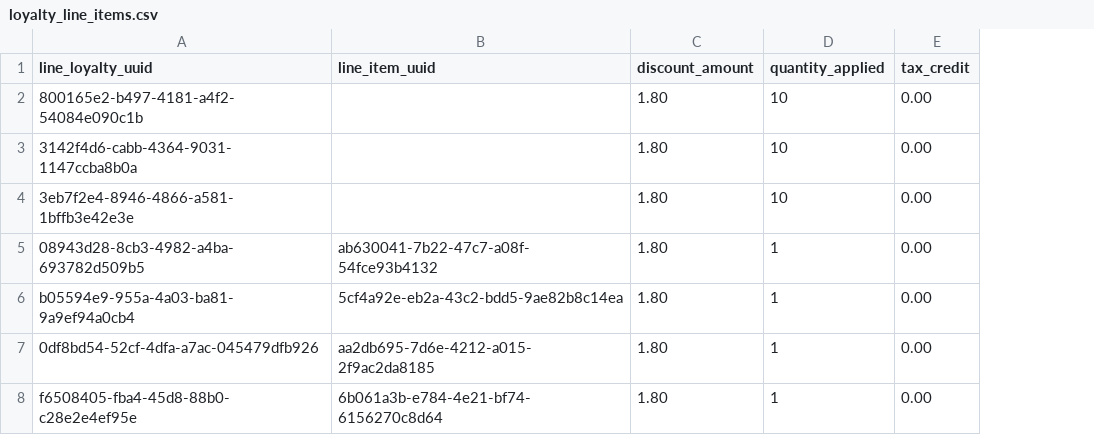
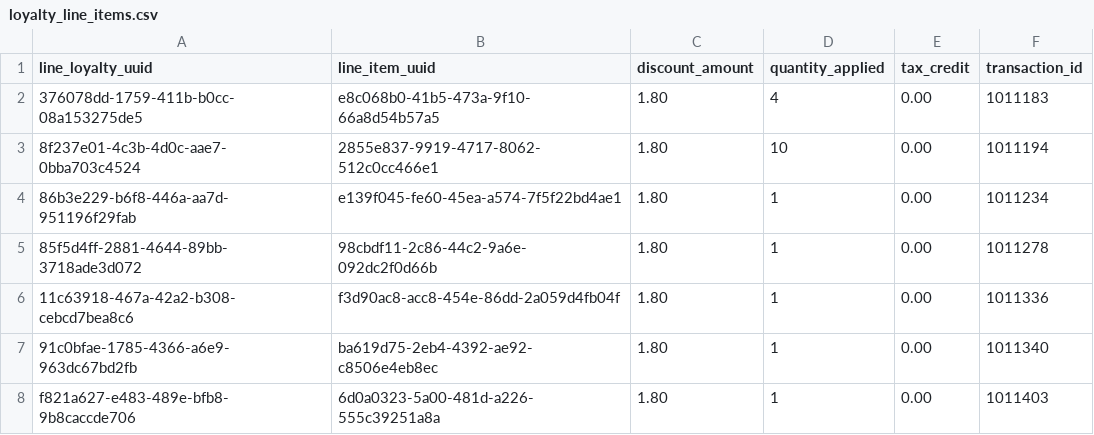
Before and after one commit to mantanz/syncalysis, a CSV file: output/loyalty_line_items.csv, drawn as a sheet; removed rows and columns are numbered as before the commit, all else as after; the diff names each change by its address in the sheet, - before the commit and + after, or states it on an @@ line.

```diff
--- a/output/loyalty_line_items.csv
+++ b/output/loyalty_line_items.csv
+column F (transaction_id), row 3: 1011194; rows 5-8: 1011278 | 1011336 | 1011340 | 1011403
-row 2: 800165e2-b497-4181-a4f2-54084e090c1b |  | 1.80 | 10 | 0.00
+row 2: 376078dd-1759-411b-b0cc-08a153275de5 | e8c068b0-41b5-473a-9f10-66a8d54b57a5 | 1.80 | 4 | 0.00 | 1011183
-A3 (line_loyalty_uuid): 3142f4d6-cabb-4364-9031-1147ccba8b0a
+A3 (line_loyalty_uuid): 8f237e01-4c3b-4d0c-aae7-0bba703c4524
-B3 (line_item_uuid): (empty)
+B3 (line_item_uuid): 2855e837-9919-4717-8062-512c0cc466e1
-row 4: 3eb7f2e4-8946-4866-a581-1bffb3e42e3e |  | 1.80 | 10 | 0.00
+row 4: 86b3e229-b6f8-446a-aa7d-951196f29fab | e139f045-fe60-45ea-a574-7f5f22bd4ae1 | 1.80 | 1 | 0.00 | 1011234
-A5 (line_loyalty_uuid): 08943d28-8cb3-4982-a4ba-693782d509b5
+A5 (line_loyalty_uuid): 85f5d4ff-2881-4644-89bb-3718ade3d072
-B5 (line_item_uuid): ab630041-7b22-47c7-a08f-54fce93b4132
+B5 (line_item_uuid): 98cbdf11-2c86-44c2-9a6e-092dc2f0d66b
-A6 (line_loyalty_uuid): b05594e9-955a-4a03-ba81-9a9ef94a0cb4
+A6 (line_loyalty_uuid): 11c63918-467a-42a2-b308-cebcd7bea8c6
-B6 (line_item_uuid): 5cf4a92e-eb2a-43c2-bdd5-9ae82b8c14ea
+B6 (line_item_uuid): f3d90ac8-acc8-454e-86dd-2a059d4fb04f
-A7 (line_loyalty_uuid): 0df8bd54-52cf-4dfa-a7ac-045479dfb926
+A7 (line_loyalty_uuid): 91c0bfae-1785-4366-a6e9-963dc67bd2fb
-B7 (line_item_uuid): aa2db695-7d6e-4212-a015-2f9ac2da8185
+B7 (line_item_uuid): ba619d75-2eb4-4392-ae92-c8506e4eb8ec
-A8 (line_loyalty_uuid): f6508405-fba4-45d8-88b0-c28e2e4ef95e
+A8 (line_loyalty_uuid): f821a627-e483-489e-bfb8-9b8caccde706
-B8 (line_item_uuid): 6b061a3b-e784-4e21-bf74-6156270c8d64
+B8 (line_item_uuid): 6d0a0323-5a00-481d-a226-555c39251a8a
```
Also changed, not shown: output/sales_transaction.csv, output/transaction_event_log.csv, 10 other files.
